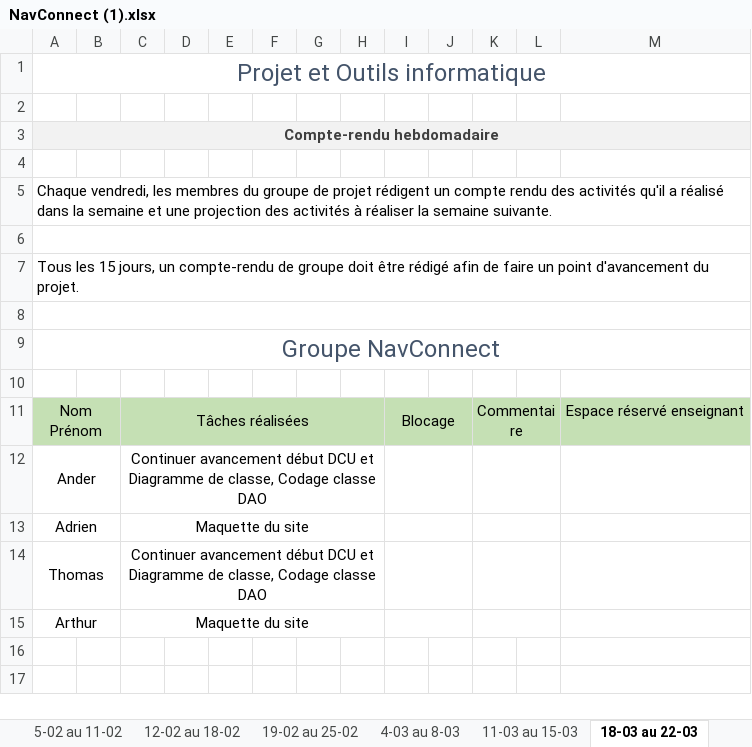
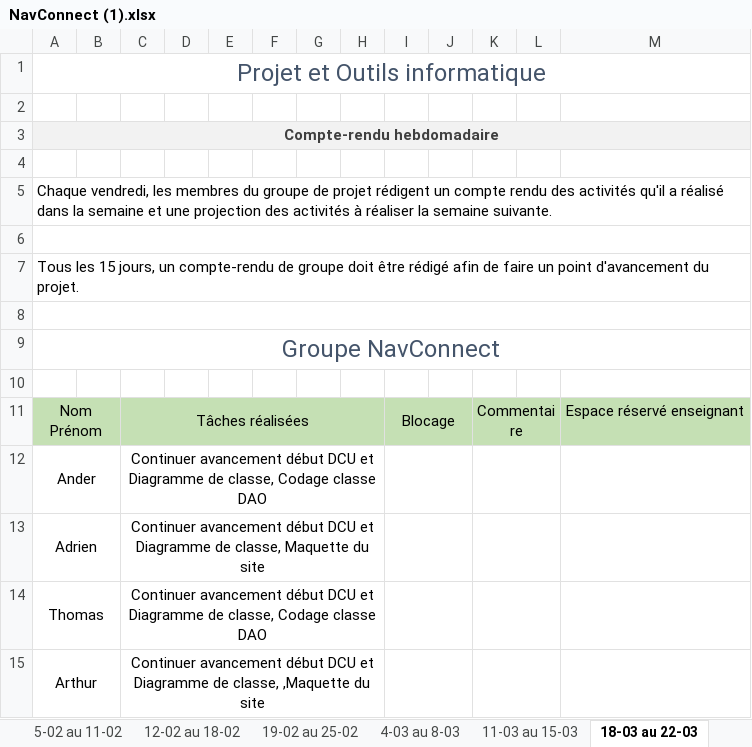
Before and after one commit to ArthurPeyre/UPPA_Navette, an Excel workbook: NavConnect (1).xlsx, sheet 18-03 au 22-03, drawn as a sheet; values as stored, in another font and other column widths than the file's, no borders; the diff names each change by its address in the sheet, - before the commit and + after, or states it on an @@ line.

```diff
--- a/NavConnect (1).xlsx (sheet 18-03 au 22-03)
+++ b/NavConnect (1).xlsx (sheet 18-03 au 22-03)
-C13: Maquette du site
+C13: Continuer avancement début DCU et Diagramme de classe, Maquette du site
-C15: Maquette du site
+C15: Continuer avancement début DCU et Diagramme de classe, ,Maquette du site
```
Also changed, not shown: sheet 15-04 au 19-04, sheet 01-04 au 05-04, other sheet tabs, 1 other file.
